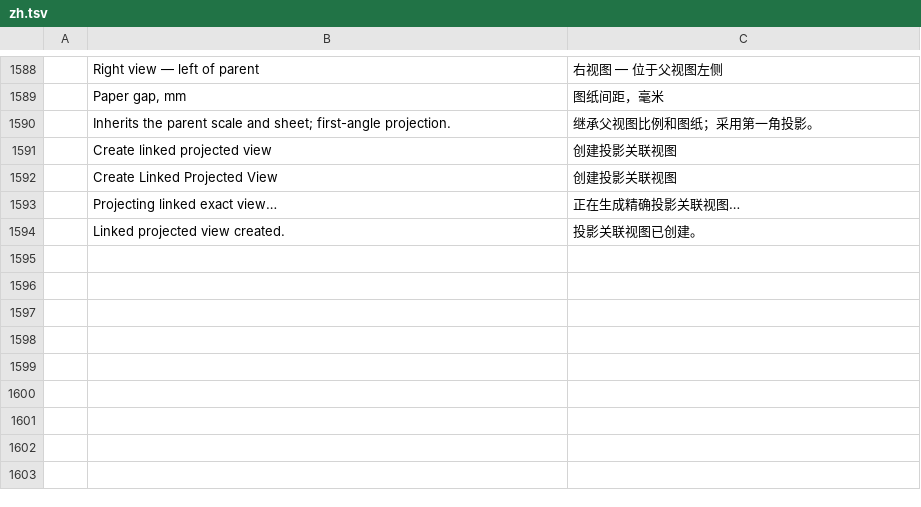
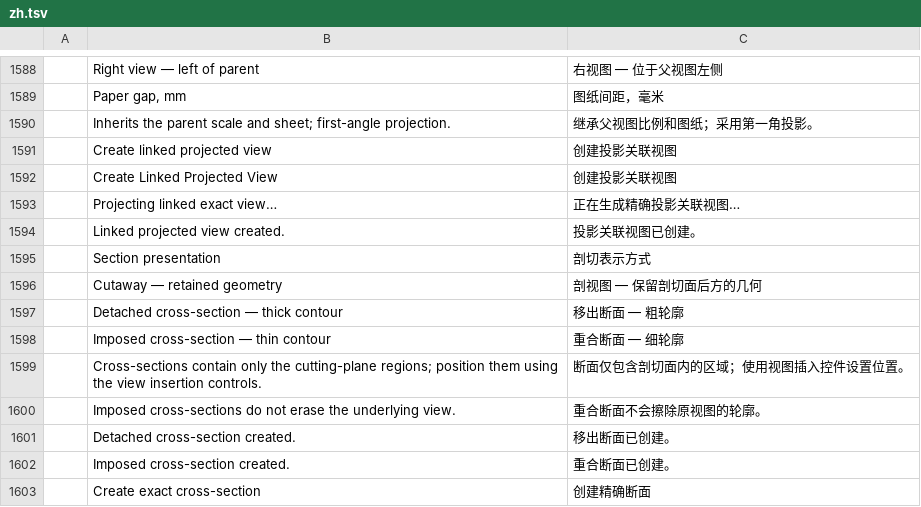
Before and after one commit to mikiway902/russian-cadcraft, a TSV file: crates/ui-egui/src/i18n/zh.tsv, drawn as a sheet; only a part is shown, gaps mark what is left out; the diff names each change by its address in the sheet, - before the commit and + after, or states it on an @@ line.

```diff
--- a/crates/ui-egui/src/i18n/zh.tsv
+++ b/crates/ui-egui/src/i18n/zh.tsv
+row 1595:  | Section presentation | 剖切表示方式
+row 1596:  | Cutaway — retained geometry | 剖视图 — 保留剖切面后方的几何
+row 1597:  | Detached cross-section — thick contour | 移出断面 — 粗轮廓
+row 1598:  | Imposed cross-section — thin contour | 重合断面 — 细轮廓
+row 1599:  | Cross-sections contain only the cutting-plane regions; position them using the view insertion controls. | 断面仅包含剖切面内的区域；使用视图插入控件设置位置。
+row 1600:  | Imposed cross-sections do not erase the underlying view. | 重合断面不会擦除原视图的轮廓。
+row 1601:  | Detached cross-section created. | 移出断面已创建。
+row 1602:  | Imposed cross-section created. | 重合断面已创建。
+row 1603:  | Create exact cross-section | 创建精确断面
```
Also changed, not shown: crates/ui-egui/src/i18n/ru.tsv, 9 other files.
